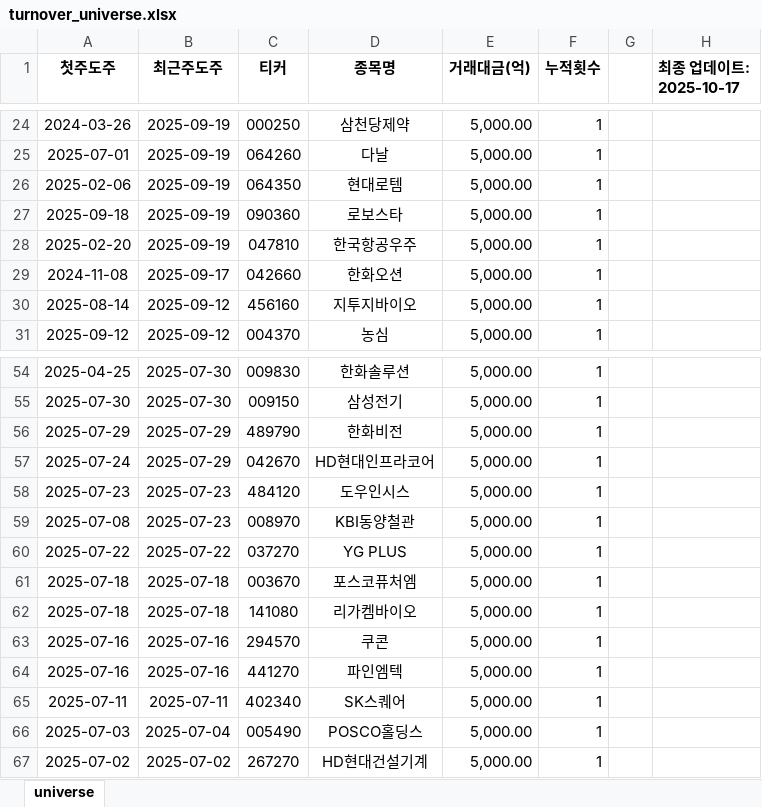
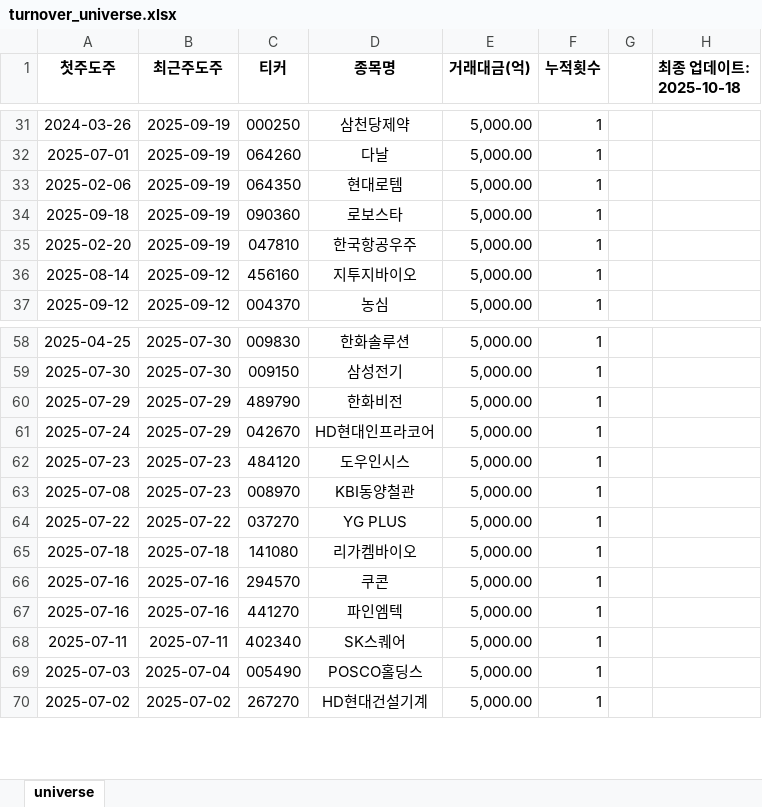
Before and after one commit to Logani-bot/S12, an Excel workbook: output/turnover_universe.xlsx, sheet universe, drawn as a sheet; only a part is shown, gaps mark what is left out; values as stored, in another font and other column widths than the file's, no borders; removed rows and columns are numbered as before the commit, all else as after; the diff covers the shown part only; the diff names each change by its address in the sheet, - before the commit and + after, or states it on an @@ line.

```diff
--- a/output/turnover_universe.xlsx (sheet universe)
+++ b/output/turnover_universe.xlsx (sheet universe)
-H1: 최종 업데이트: 2025-10-17
+H1: 최종 업데이트: 2025-10-18
-row 29: 2024-11-08 | 2025-09-17 | 042660 | 한화오션 | 5,000.00 | 1
-row 61: 2025-07-18 | 2025-07-18 | 003670 | 포스코퓨처엠 | 5,000.00 | 1
```
Also changed, not shown: 10 added rows, 5 removed rows and 21 edited cells elsewhere in this sheet, output/trading_signals.xlsx, 5 other files.
